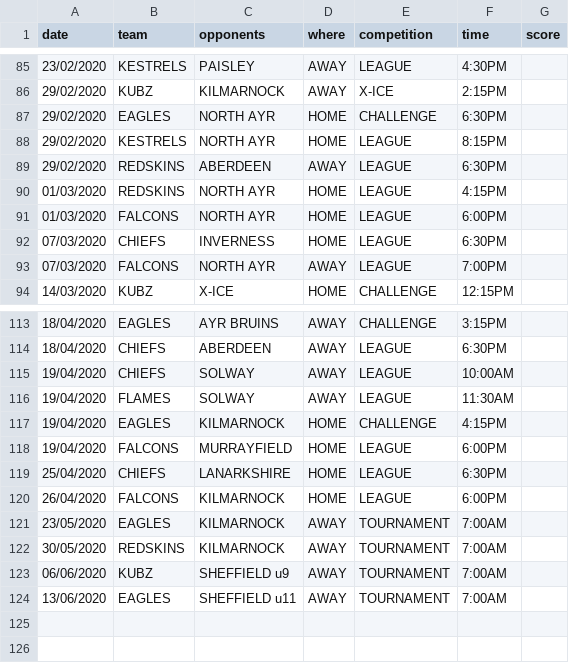
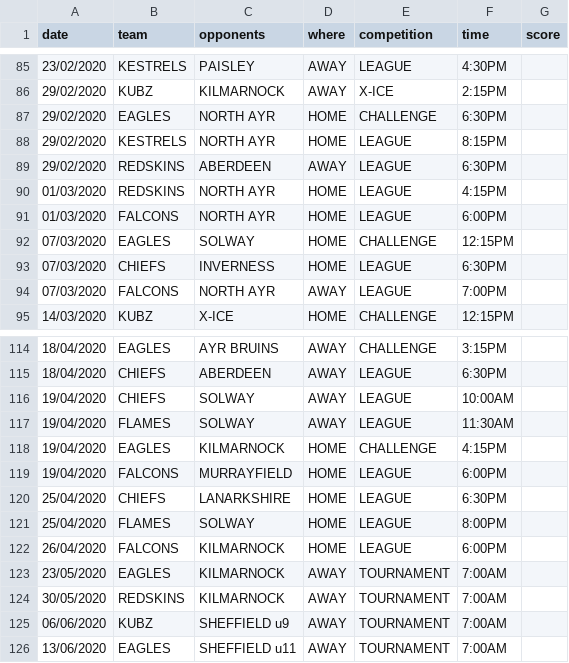
Before and after one commit to neilkeddie/Kirkcaldy-Ice-Hockey-Club, a CSV file: public/data/HockeyFixtures.csv, drawn as a sheet; only a part is shown, gaps mark what is left out; the diff names each change by its address in the sheet, - before the commit and + after, or states it on an @@ line.

```diff
--- a/public/data/HockeyFixtures.csv
+++ b/public/data/HockeyFixtures.csv
+row 92: 07/03/2020 | EAGLES | SOLWAY | HOME | CHALLENGE | 12:15PM
+row 121: 25/04/2020 | FLAMES | SOLWAY | HOME | LEAGUE | 8:00PM
```
